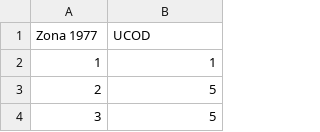
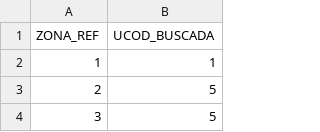
Before and after one commit to hsvab/mestrado-usp-algoritmos, a CSV file: CSVs-auxiliares/UCOD-1977.csv, drawn as a sheet; only a part is shown.

```diff
--- a/CSVs-auxiliares/UCOD-1977.csv
+++ b/CSVs-auxiliares/UCOD-1977.csv
@@ -1,2 +1,2 @@
-Zona 1977;UCOD
+ZONA_REF;UCOD_BUSCADA
 1;1
```
Also changed, not shown: CSVs-auxiliares/UCOD-1987.csv, CSVs-auxiliares/UCOD-1997.csv, 6 other files.
